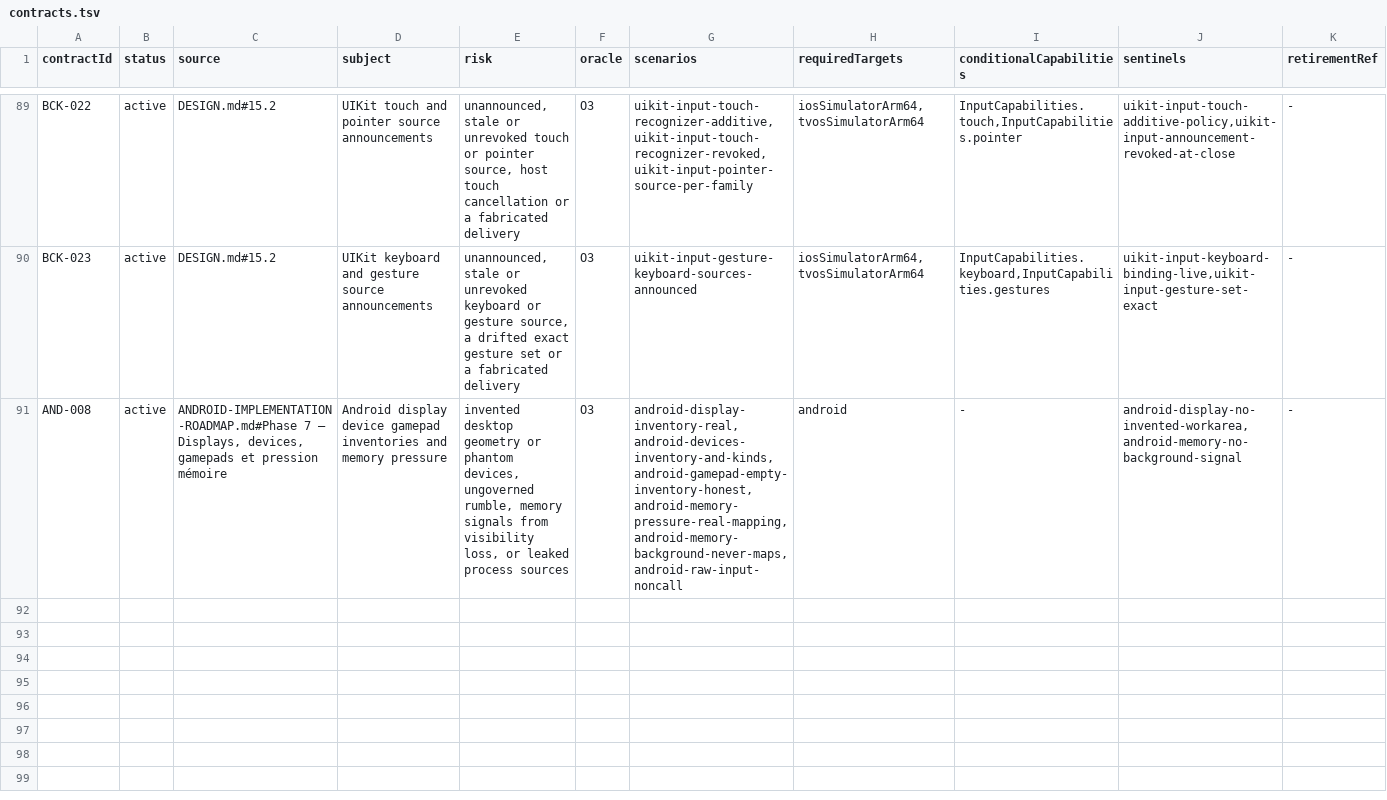
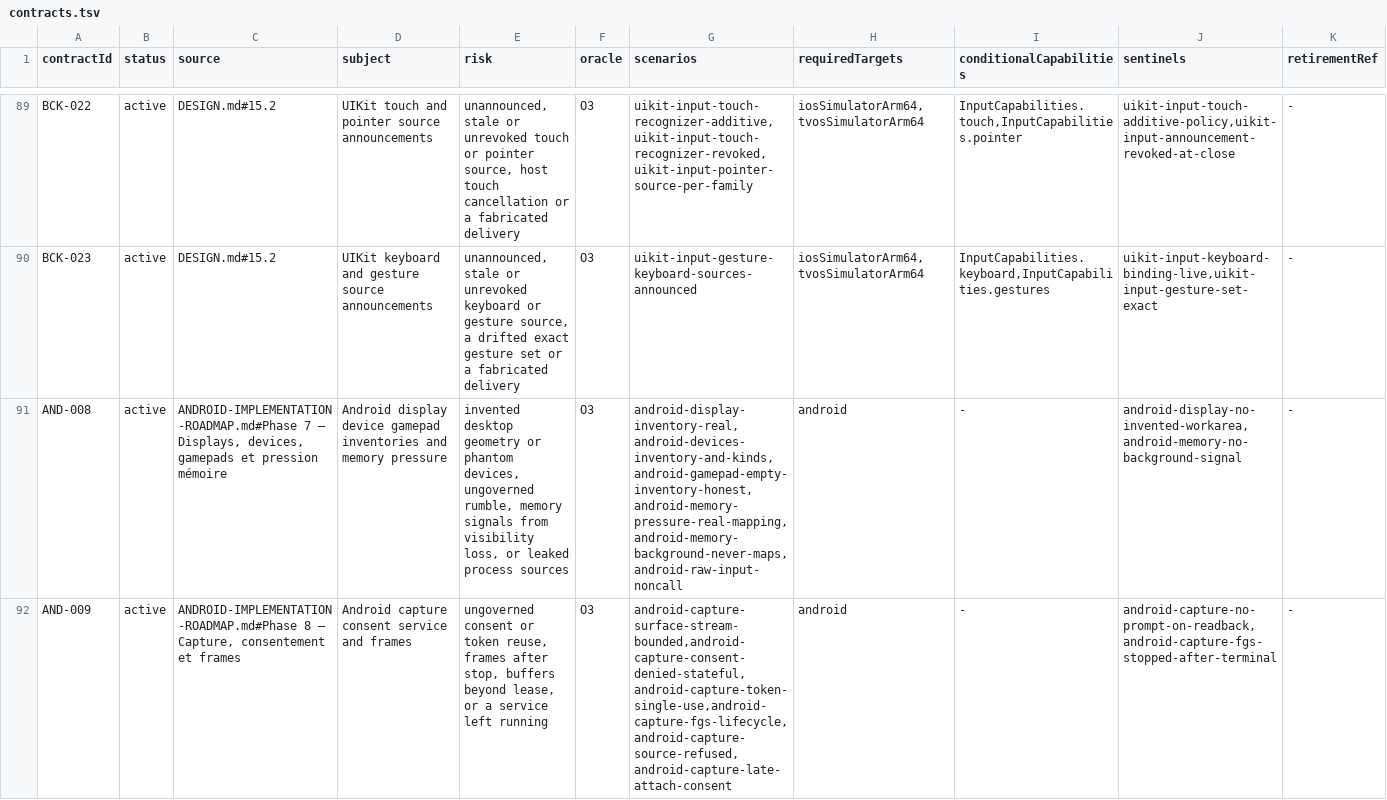
Before and after one commit to ygdrasil-io/poc-koreos, a TSV file: kadre/contracts/registry/contracts.tsv, drawn as a sheet; only a part is shown, gaps mark what is left out.

```diff
--- a/kadre/contracts/registry/contracts.tsv
+++ b/kadre/contracts/registry/contracts.tsv
@@ -91 +91,2 @@ BCK-023	active	DESIGN.md#15.2	UIKit keyboard and gesture source announcements	un
 AND-008	active	ANDROID-IMPLEMENTATION-ROADMAP.md#Phase 7 — Displays, devices, gamepads et pression mémoire	Android display device gamepad inventories and memory pressure	invented desktop geometry or phantom devices, ungoverned rumble, memory signals from visibility loss, or leaked process sources	O3	android-display-inventory-real,android-devices-inventory-and-kinds,android-gamepad-empty-inventory-honest,android-memory-pressure-real-mapping,android-memory-background-never-maps,android-raw-input-noncall	android	-	android-display-no-invented-workarea,android-memory-no-background-signal	-
+AND-009	active	ANDROID-IMPLEMENTATION-ROADMAP.md#Phase 8 — Capture, consentement et frames	Android capture consent service and frames	ungoverned consent or token reuse, frames after stop, buffers beyond lease, or a service left running	O3	android-capture-surface-stream-bounded,android-capture-consent-denied-stateful,android-capture-token-single-use,android-capture-fgs-lifecycle,android-capture-source-refused,android-capture-late-attach-consent	android	-	android-capture-no-prompt-on-readback,android-capture-fgs-stopped-after-terminal	-
```
Also changed, not shown: kadre/contracts/driver/android/contracts/evidence.tsv, 10 other files.
